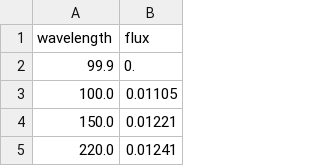
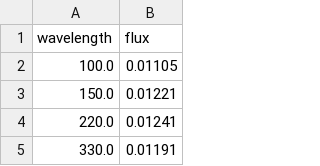
Before and after one commit to mwalmsley/agnfinder, a CSV file: data/selected_torus_template.csv, drawn as a sheet; only a part is shown; the shorter side is filled out with more unchanged rows; the diff names each change by its address in the sheet, - before the commit and + after, or states it on an @@ line.

Commit message:
Complete adding normalised torus

```diff
--- a/data/selected_torus_template.csv
+++ b/data/selected_torus_template.csv
-row 2: 99.9 | 0.
```
Also changed, not shown: 13 other files.
